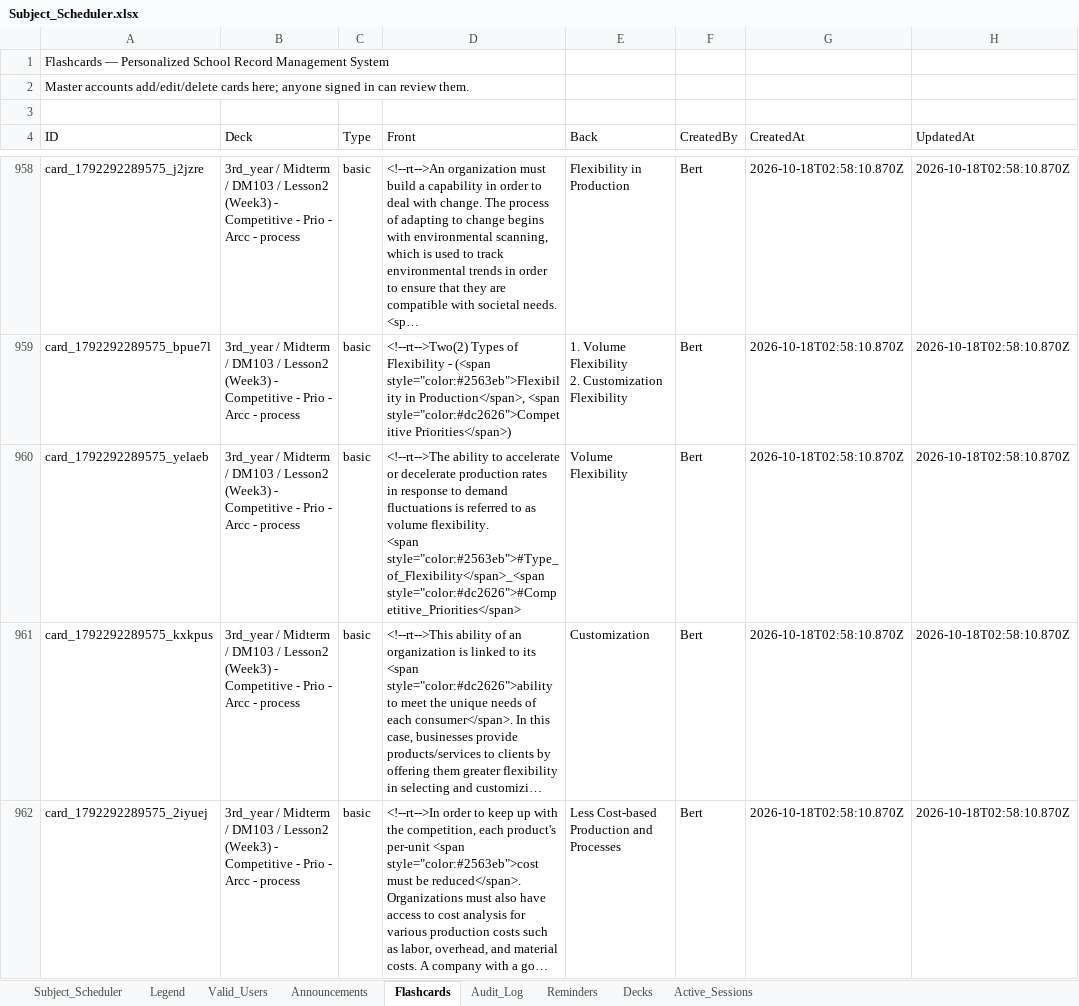
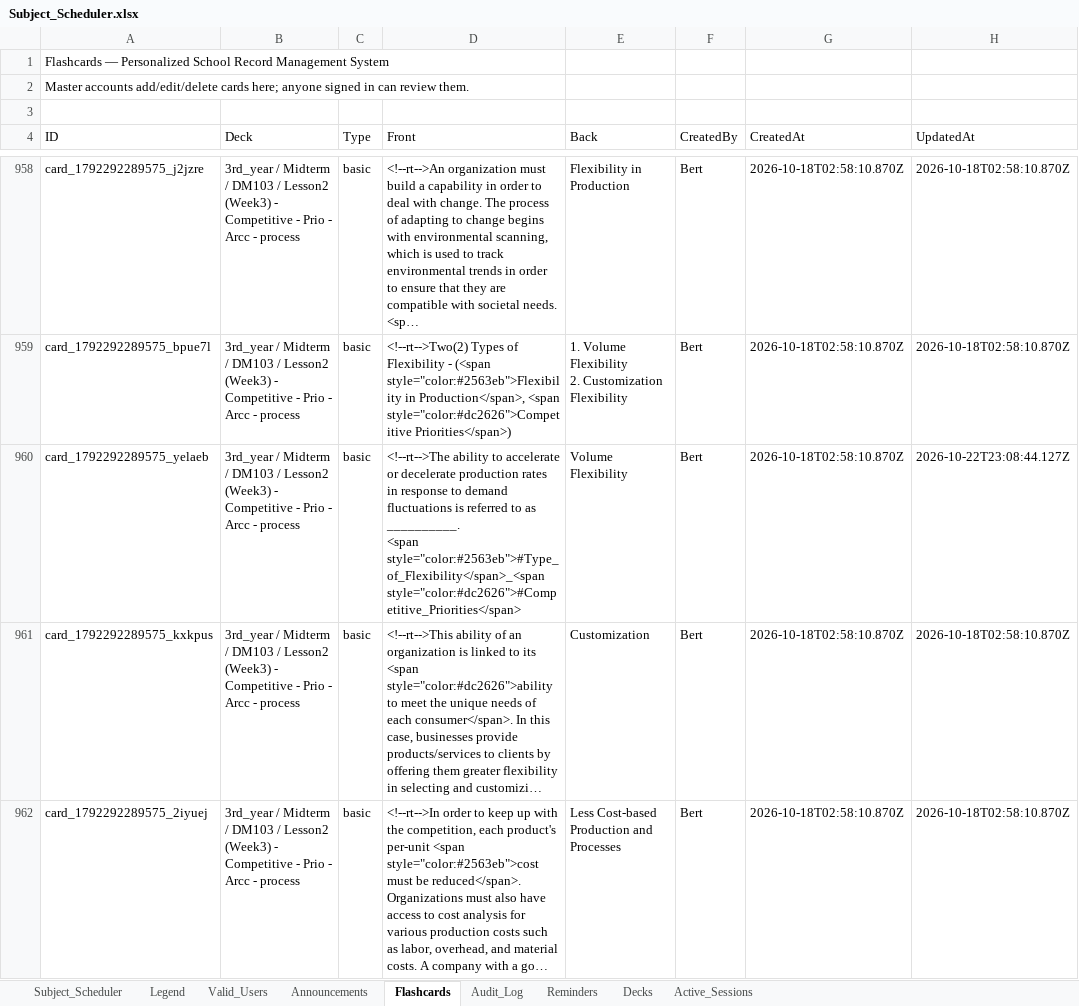
Before and after one commit to fielalbert2026/school-record-management-system, an Excel workbook: Subject_Scheduler.xlsx, sheet Flashcards, drawn as a sheet; only a part is shown, gaps mark what is left out; long unchanged cells end in …; values as stored, in another font and other column widths than the file's, no borders; ↵ is a line break in a cell; the diff names each change by its address in the sheet, - before the commit and + after, or states it on an @@ line.

Commit message:
Flashcards: Edit Flashcard — by Bert

```diff
--- a/Subject_Scheduler.xlsx (sheet Flashcards)
+++ b/Subject_Scheduler.xlsx (sheet Flashcards)
-D960 (Front): …to as volume flexibility. ↵ <span style="color:#2563eb">#Type_of_Flexibility</span>_<span…
+D960 (Front): …to as __________. ↵ <span style="color:#2563eb">#Type_of_Flexibility</span>_<span…
-H960 (UpdatedAt): 2026-10-18T02:58:10.870Z
+H960 (UpdatedAt): 2026-10-22T23:08:44.127Z
```
Also changed, not shown: sheet Audit_Log.
